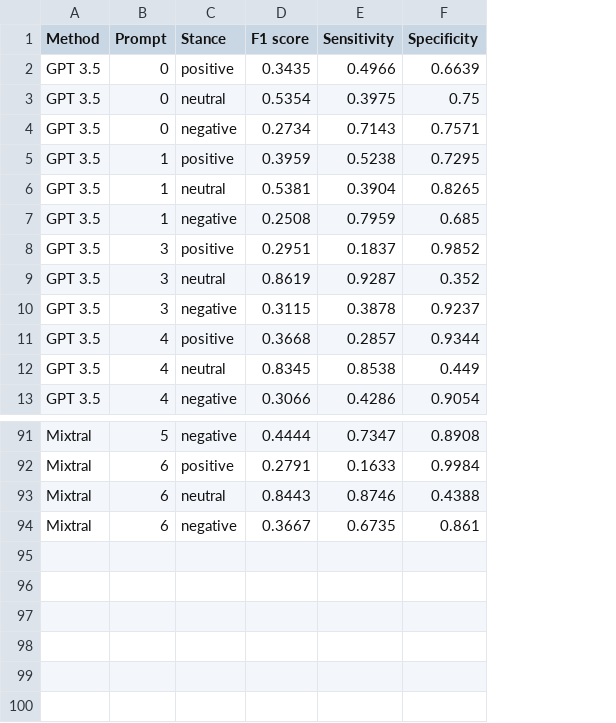
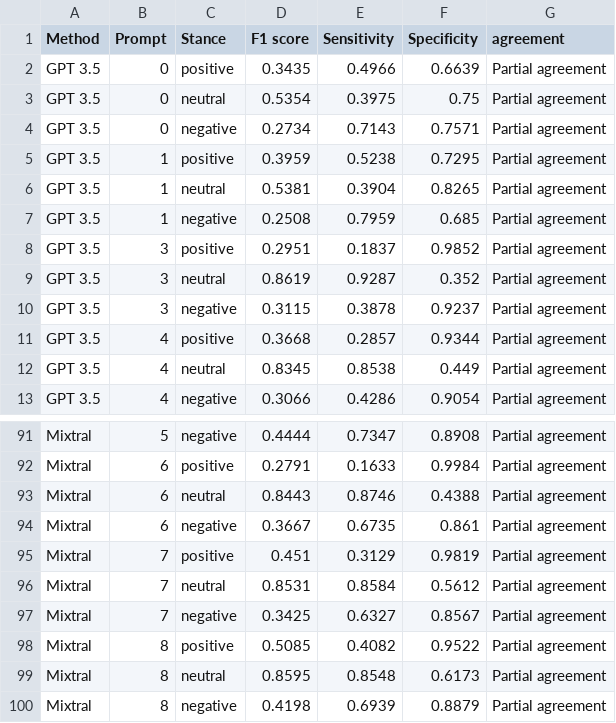
Before and after one commit to digitalepidemiologylab/llm_crowd_experts_annotation, a CSV file: outputs/confusion_matrix_per_class_all.csv, drawn as a sheet; only a part is shown, gaps mark what is left out; the diff names each change by its address in the sheet, - before the commit and + after, or states it on an @@ line.

```diff
--- a/outputs/confusion_matrix_per_class_all.csv
+++ b/outputs/confusion_matrix_per_class_all.csv
+column G (agreement), rows 2-13: all Partial agreement; rows 91-94: all Partial agreement
+row 95: Mixtral | 7 | positive | 0.451 | 0.3129 | 0.9819 | Partial agreement
+row 96: Mixtral | 7 | neutral | 0.8531 | 0.8584 | 0.5612 | Partial agreement
+row 97: Mixtral | 7 | negative | 0.3425 | 0.6327 | 0.8567 | Partial agreement
+row 98: Mixtral | 8 | positive | 0.5085 | 0.4082 | 0.9522 | Partial agreement
+row 99: Mixtral | 8 | neutral | 0.8595 | 0.8548 | 0.6173 | Partial agreement
+row 100: Mixtral | 8 | negative | 0.4198 | 0.6939 | 0.8879 | Partial agreement
```
Also changed, not shown: outputs/confusion_matrix_per_class_all_agree.csv, outputs/confusion_matrix_per_class_negative.csv, 19 other files.
